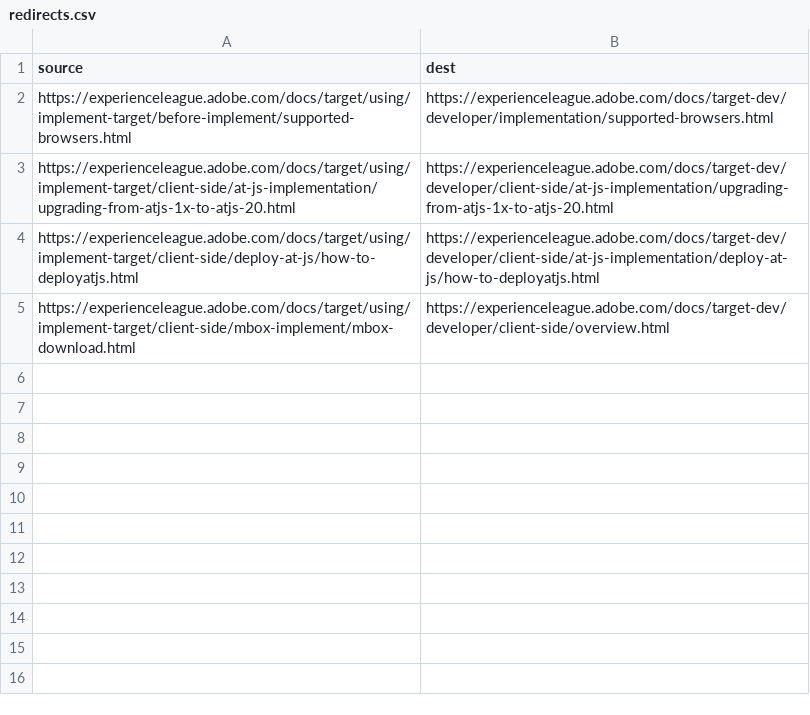
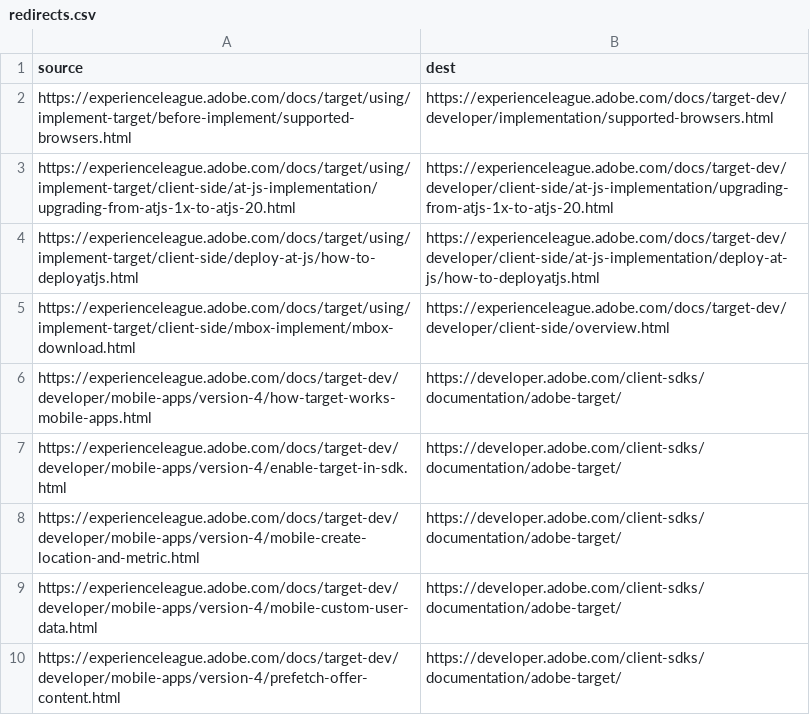
Before and after one commit to AdobeDocs/target-dev.zh-Hant, a CSV file: redirects.csv, drawn as a sheet; the diff names each change by its address in the sheet, - before the commit and + after, or states it on an @@ line.

Commit message:
Sync non localizable files for core commit 72bd57f575d5b3a9210711440a040ec52404ce6f

```diff
--- a/redirects.csv
+++ b/redirects.csv
+row 6: https://experienceleague.adobe.com/docs/target-dev/developer/mobile-apps/version-4/how-target-works-mobile-apps.html | https://developer.adobe.com/client-sdks/documentation/adobe-target/
+row 7: https://experienceleague.adobe.com/docs/target-dev/developer/mobile-apps/version-4/enable-target-in-sdk.html | https://developer.adobe.com/client-sdks/documentation/adobe-target/
+row 8: https://experienceleague.adobe.com/docs/target-dev/developer/mobile-apps/version-4/mobile-create-location-and-metric.html | https://developer.adobe.com/client-sdks/documentation/adobe-target/
+row 9: https://experienceleague.adobe.com/docs/target-dev/developer/mobile-apps/version-4/mobile-custom-user-data.html | https://developer.adobe.com/client-sdks/documentation/adobe-target/
+row 10: https://experienceleague.adobe.com/docs/target-dev/developer/mobile-apps/version-4/prefetch-offer-content.html | https://developer.adobe.com/client-sdks/documentation/adobe-target/
```
